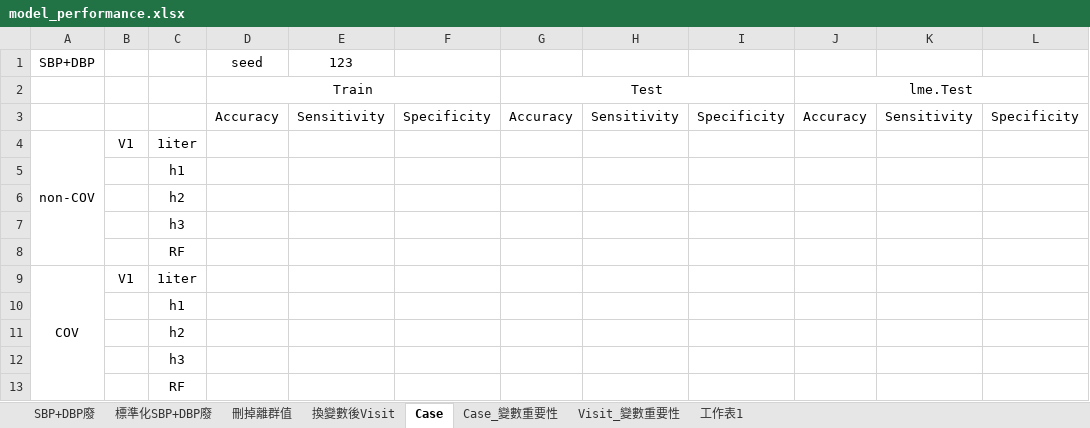
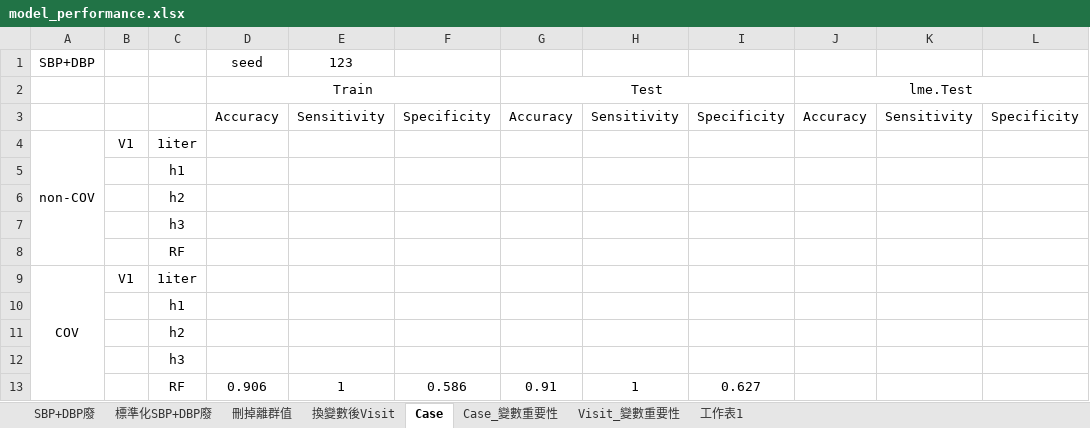
Before and after one commit to hsuhsuhsuhsuhsu/masterthesis, an Excel workbook: model_performance.xlsx, sheet Case, drawn as a sheet; values as stored, in another font and other column widths than the file's, no borders; removed rows and columns are numbered as before the commit, all else as after; the diff names each change by its address in the sheet, - before the commit and + after, or states it on an @@ line.

```diff
--- a/model_performance.xlsx (sheet Case)
+++ b/model_performance.xlsx (sheet Case)
-row 13:  |  | RF
+row 13:  |  | RF | 0.906 | 1 | 0.586 | 0.91 | 1 | 0.627
```
Also changed, not shown: sheet Visit_變數重要性, charts or pictures, 1 other file.
